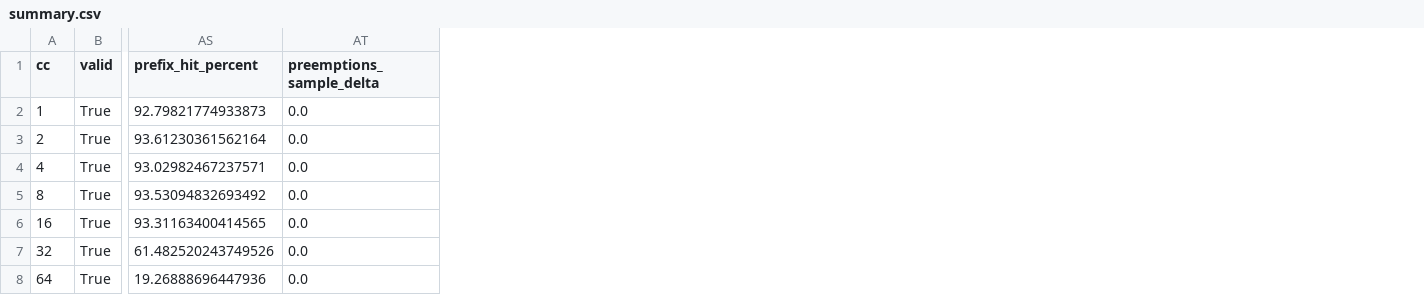
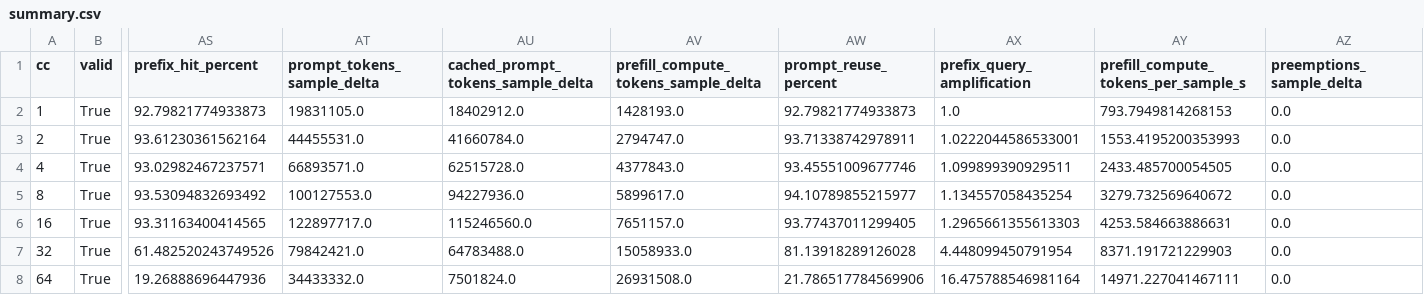
Before and after one commit to InkedWings/ATCR-Agent-Trace-Collection-and-Replay, a CSV file: reports/2026-09-08-openclaw-qwen36-scale/summary.csv, drawn as a sheet; only a part is shown, gaps mark what is left out; the diff names each change by its address in the sheet, - before the commit and + after, or states it on an @@ line.

Commit message:
Clarify cache lookup metrics and actual prompt reuse

```diff
--- a/reports/2026-09-08-openclaw-qwen36-scale/summary.csv
+++ b/reports/2026-09-08-openclaw-qwen36-scale/summary.csv
+column AT (prompt_tokens_sample_delta), rows 2-8: 19831105.0 | 44455531.0 | 66893571.0 | 100127553.0 | 122897717.0 | 79842421.0 | 34433332.0
+column AU, rows 1-8: cached_prompt_tokens_sample_delta | 18402912.0 | 41660784.0 | 62515728.0 | 94227936.0 | 115246560.0 | 64783488.0 | 7501824.0
+column AV, rows 1-8: prefill_compute_tokens_sample_delta | 1428193.0 | 2794747.0 | 4377843.0 | 5899617.0 | 7651157.0 | 15058933.0 | 26931508.0
+column AW (prompt_reuse_percent), rows 2-8: 92.79821774933873 | 93.71338742978911 | 93.45551009677746 | 94.10789855215977 | 93.77437011299405 | 81.13918289126028 | 21.786517784569906
+column AX (prefix_query_amplification), rows 2-8: 1.0 | 1.0222044586533001 | 1.099899390929511 | 1.134557058435254 | 1.2965661355613303 | 4.448099450791954 | 16.475788546981164
+column AY, rows 1-8: prefill_compute_tokens_per_sample_s | 793.7949814268153 | 1553.4195200353993 | 2433.485700054505 | 3279.732569640672 | 4253.584663886631 | 8371.191721229903 | 14971.227041467111
```
Also changed, not shown: 15 other files.
